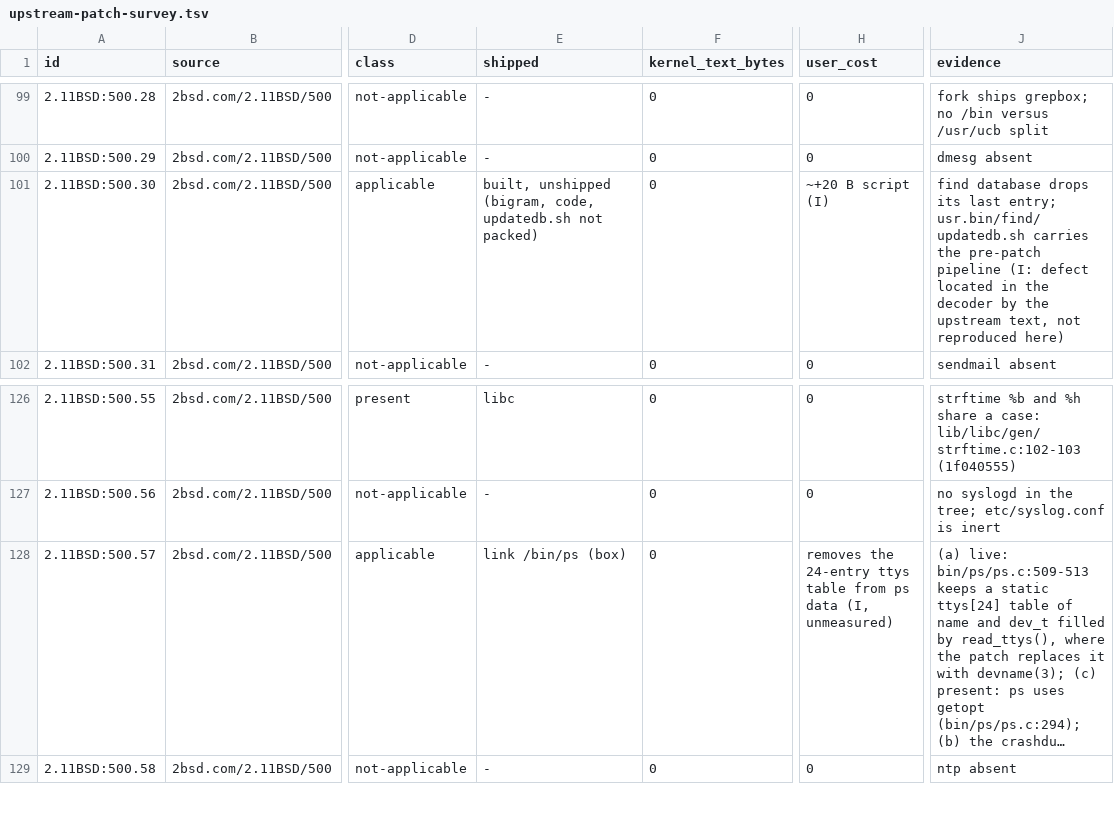
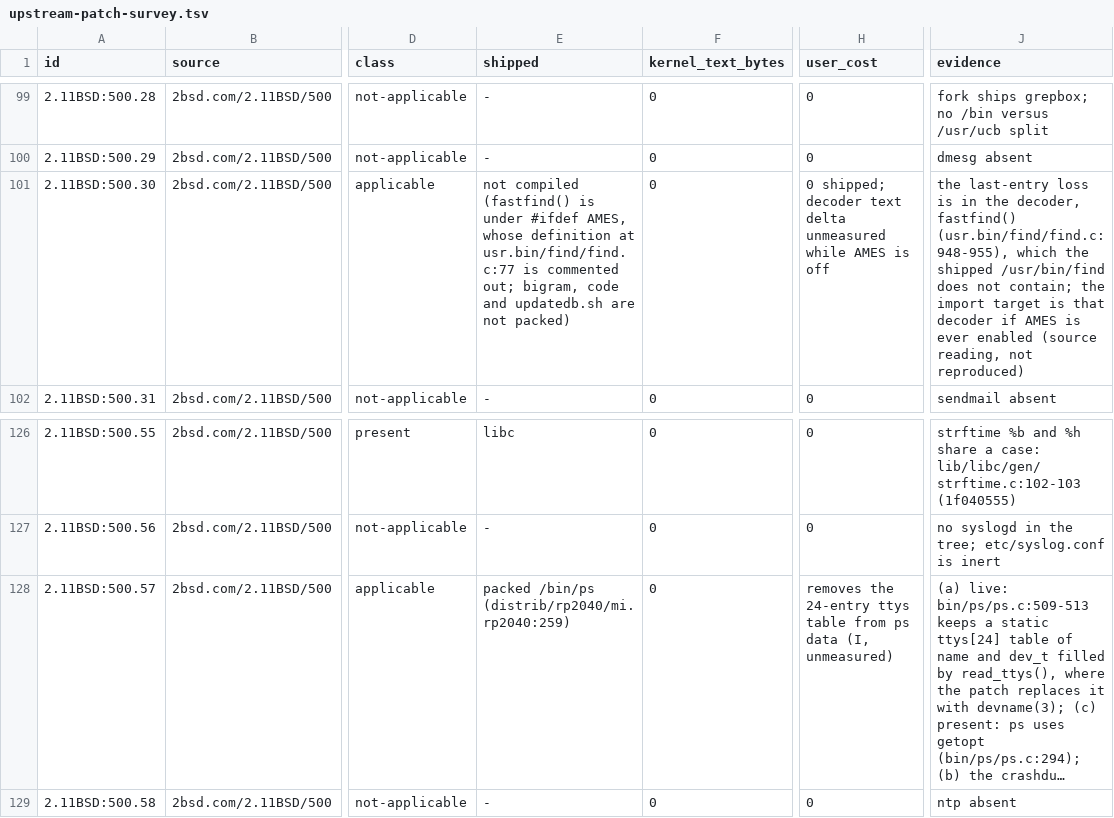
Before and after one commit to Oichkatzelesfrettschen/discobsd-2040-unofficial, a TSV file: docs/research/upstream-patch-survey.tsv, drawn as a sheet; only a part is shown, gaps mark what is left out; long unchanged cells end in …; the diff names each change by its address in the sheet, - before the commit and + after, or states it on an @@ line.

Commit message:
docs/research/upstream-patch-survey: place the find decoder, the ps route and the headroom gate's scope
fastfind() is compiled only under AMES, which the build leaves off, so 500.30 costs the shipped find nothing. ps is a packed executable, not a box applet. check-kernel-headroom measures XIP-loaded segments only and does not budget the RAM pools.

```diff
--- a/docs/research/upstream-patch-survey.tsv
+++ b/docs/research/upstream-patch-survey.tsv
-E101 (shipped): built, unshipped (bigram, code, updatedb.sh not packed)
+E101 (shipped): not compiled (fastfind() is under #ifdef AMES, whose definition at usr.bin/find/find.c:77 is commented out; bigram, code and updatedb.sh are not packed)
-H101 (user_cost): ~+20 B script (I)
+H101 (user_cost): 0 shipped; decoder text delta unmeasured while AMES is off
-J101 (evidence): find database drops its last entry; usr.bin/find/updatedb.sh carries the pre-patch pipeline (I: defect located in the decoder by the upstream text, not reproduced here)
+J101 (evidence): the last-entry loss is in the decoder, fastfind() (usr.bin/find/find.c:948-955), which the shipped /usr/bin/find does not contain; the import target is that decoder if AMES is ever enabled (source reading, not reproduced)
-E128 (shipped): link /bin/ps (box)
+E128 (shipped): packed /bin/ps (distrib/rp2040/mi.rp2040:259)
```
Also changed, not shown: 1 other file.
